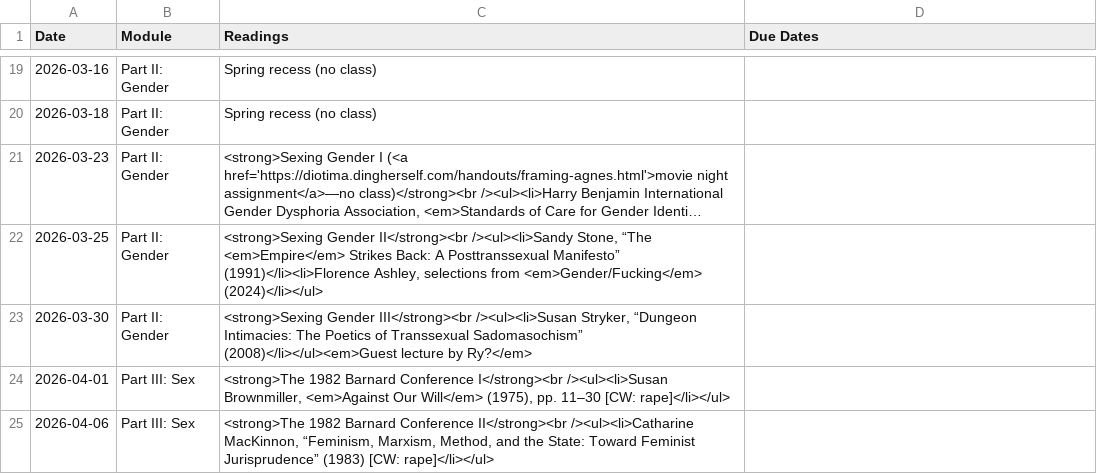
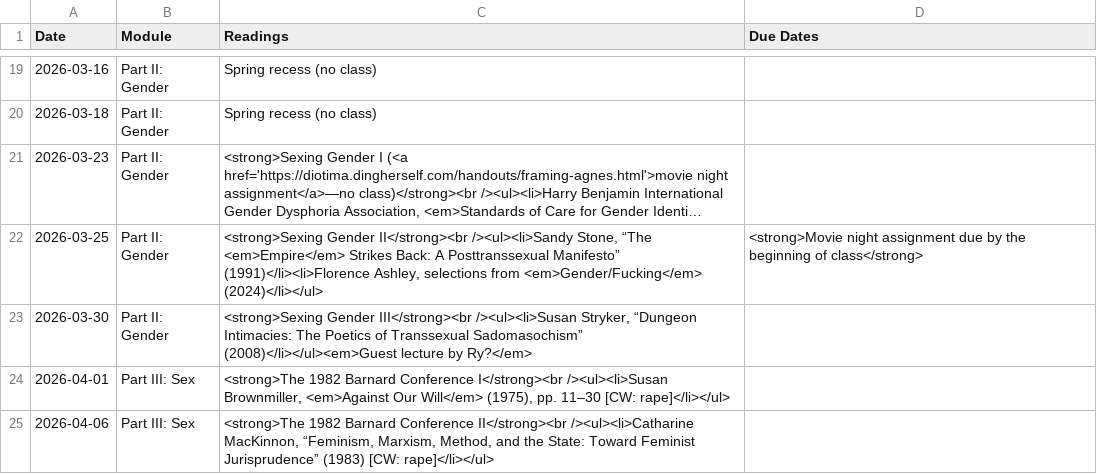
Before and after one commit to dingherself/love-gender-sex, a CSV file: _data/schedule.csv, drawn as a sheet; only a part is shown, gaps mark what is left out; long unchanged cells end in …; the diff names each change by its address in the sheet, - before the commit and + after, or states it on an @@ line.

Commit message:
add due date

```diff
--- a/_data/schedule.csv
+++ b/_data/schedule.csv
-D22 (Due Dates): (empty)
+D22 (Due Dates): <strong>Movie night assignment due by the beginning of class</strong>
```
